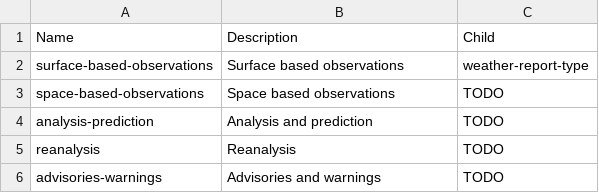
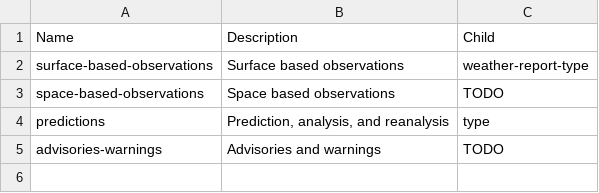
Before and after one commit to wmo-im/wis2-topic-hierarchy, a CSV file: topic-hierarchy/weather/weather.csv, drawn as a sheet; removed rows and columns are numbered as before the commit, all else as after; the diff names each change by its address in the sheet, - before the commit and + after, or states it on an @@ line.

```diff
--- a/topic-hierarchy/weather/weather.csv
+++ b/topic-hierarchy/weather/weather.csv
-row 4: analysis-prediction | Analysis and prediction | TODO
-row 5: reanalysis | Reanalysis | TODO
+row 4: predictions | Prediction, analysis, and reanalysis | type
```
Also changed, not shown: 2 other files.
